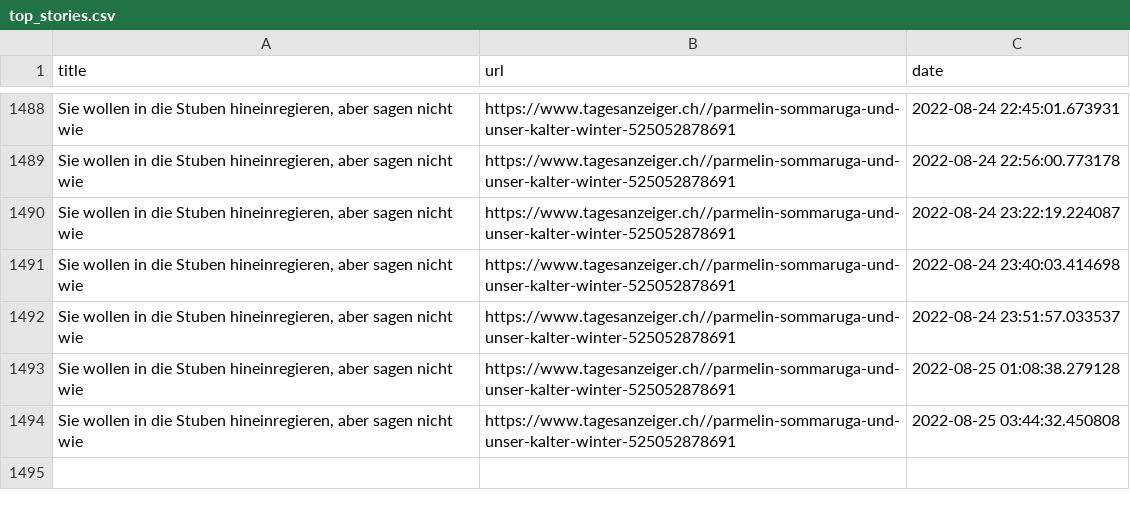
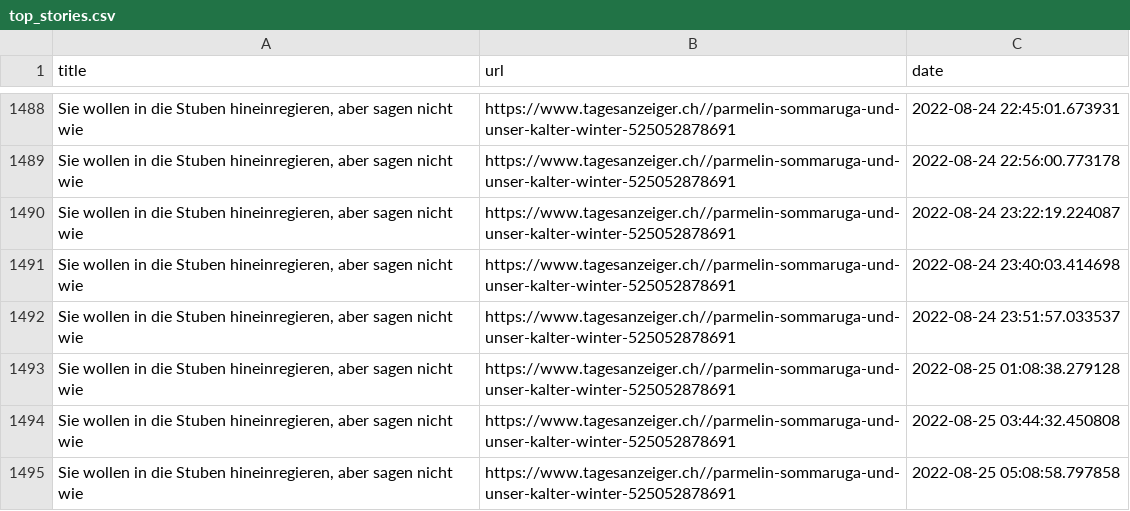
Before and after one commit to ErichBuergler/automatic-scraper2, a CSV file: top_stories.csv, drawn as a sheet; only a part is shown, gaps mark what is left out; the diff names each change by its address in the sheet, - before the commit and + after, or states it on an @@ line.

```diff
--- a/top_stories.csv
+++ b/top_stories.csv
+row 1495: Sie wollen in die Stuben hineinregieren, aber sagen nicht wie | https://www.tagesanzeiger.ch//parmelin-sommaruga-und-unser-kalter-winter-525052878691 | 2022-08-25 05:08:58.797858
```
